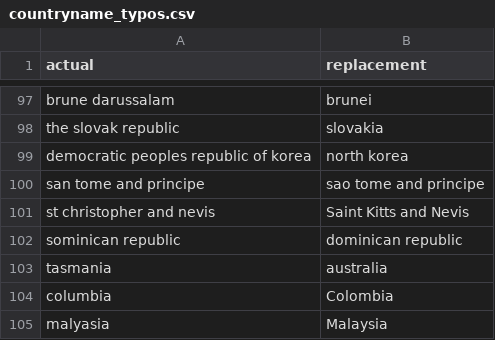
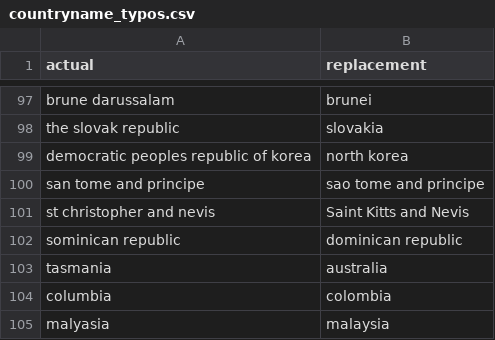
Before and after one commit to flinder/human_rights_text, a CSV file: data/coding_files/countryname_typos.csv, drawn as a sheet; only a part is shown, gaps mark what is left out.

Commit message:
coding augmentation in import script

```diff
--- a/data/coding_files/countryname_typos.csv
+++ b/data/coding_files/countryname_typos.csv
@@ -103,3 +103,3 @@
 "tasmania", "australia"
-"columbia", "Colombia"
-"malyasia", "Malaysia"
+"columbia", "colombia"
+"malyasia", "malaysia"
```
Also changed, not shown: 4 other files.
